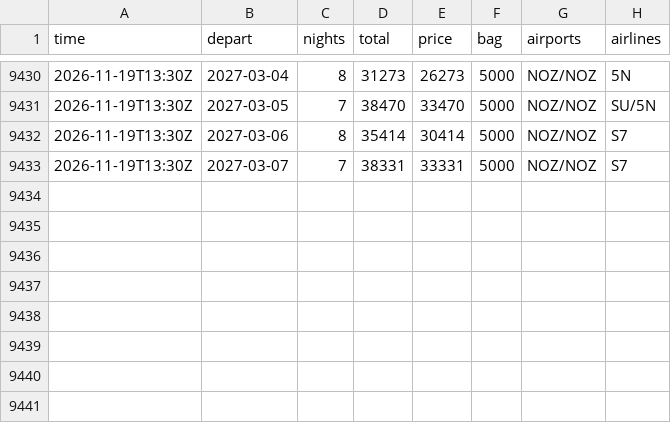
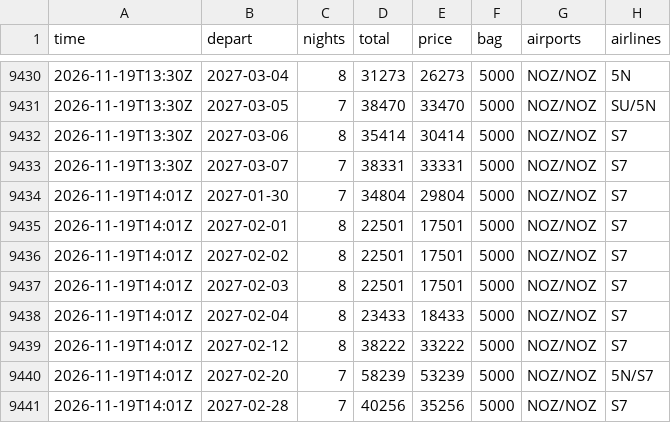
Before and after one commit to JohnLennon000/ski-tickets, a CSV file: docs/data/trips/sheregesh.csv, drawn as a sheet; only a part is shown, gaps mark what is left out; the diff names each change by its address in the sheet, - before the commit and + after, or states it on an @@ line.

```diff
--- a/docs/data/trips/sheregesh.csv
+++ b/docs/data/trips/sheregesh.csv
+row 9434: 2026-11-19T14:01Z | 2027-01-30 | 7 | 34804 | 29804 | 5000 | NOZ/NOZ | S7
+row 9435: 2026-11-19T14:01Z | 2027-02-01 | 8 | 22501 | 17501 | 5000 | NOZ/NOZ | S7
+row 9436: 2026-11-19T14:01Z | 2027-02-02 | 8 | 22501 | 17501 | 5000 | NOZ/NOZ | S7
+row 9437: 2026-11-19T14:01Z | 2027-02-03 | 8 | 22501 | 17501 | 5000 | NOZ/NOZ | S7
+row 9438: 2026-11-19T14:01Z | 2027-02-04 | 8 | 23433 | 18433 | 5000 | NOZ/NOZ | S7
+row 9439: 2026-11-19T14:01Z | 2027-02-12 | 8 | 38222 | 33222 | 5000 | NOZ/NOZ | S7
+row 9440: 2026-11-19T14:01Z | 2027-02-20 | 7 | 58239 | 53239 | 5000 | NOZ/NOZ | 5N/S7
+row 9441: 2026-11-19T14:01Z | 2027-02-28 | 7 | 40256 | 35256 | 5000 | NOZ/NOZ | S7
```
Also changed, not shown: docs/data/best.csv, docs/data/trips/caucasus.csv, 5 other files.
